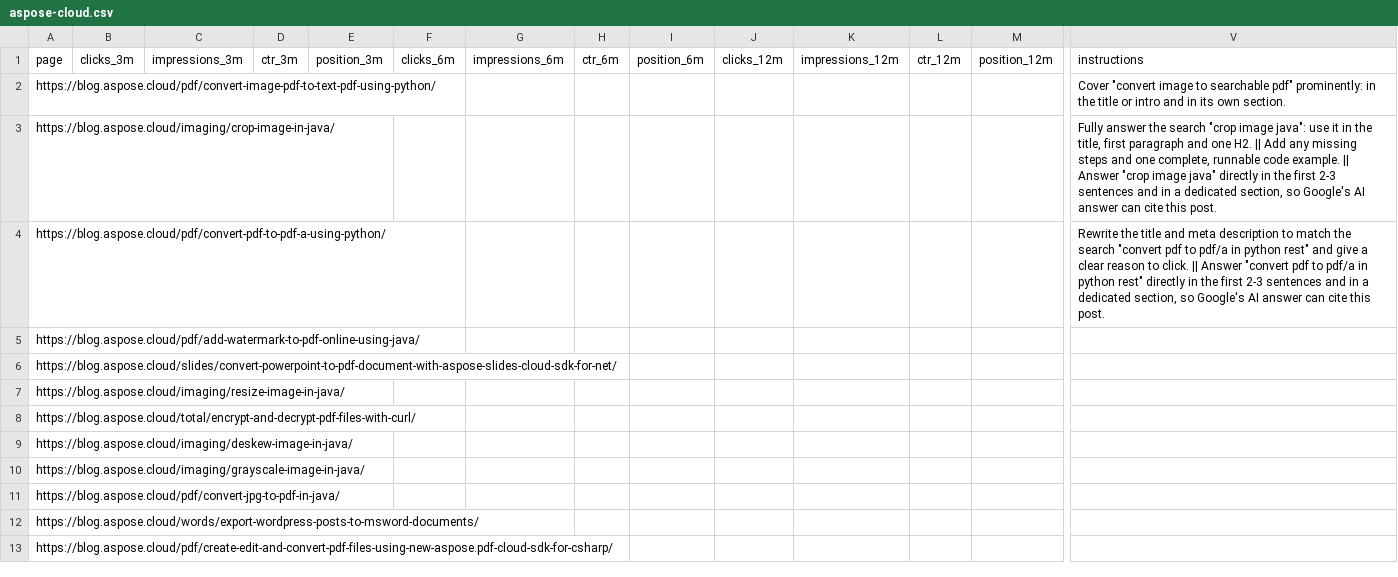
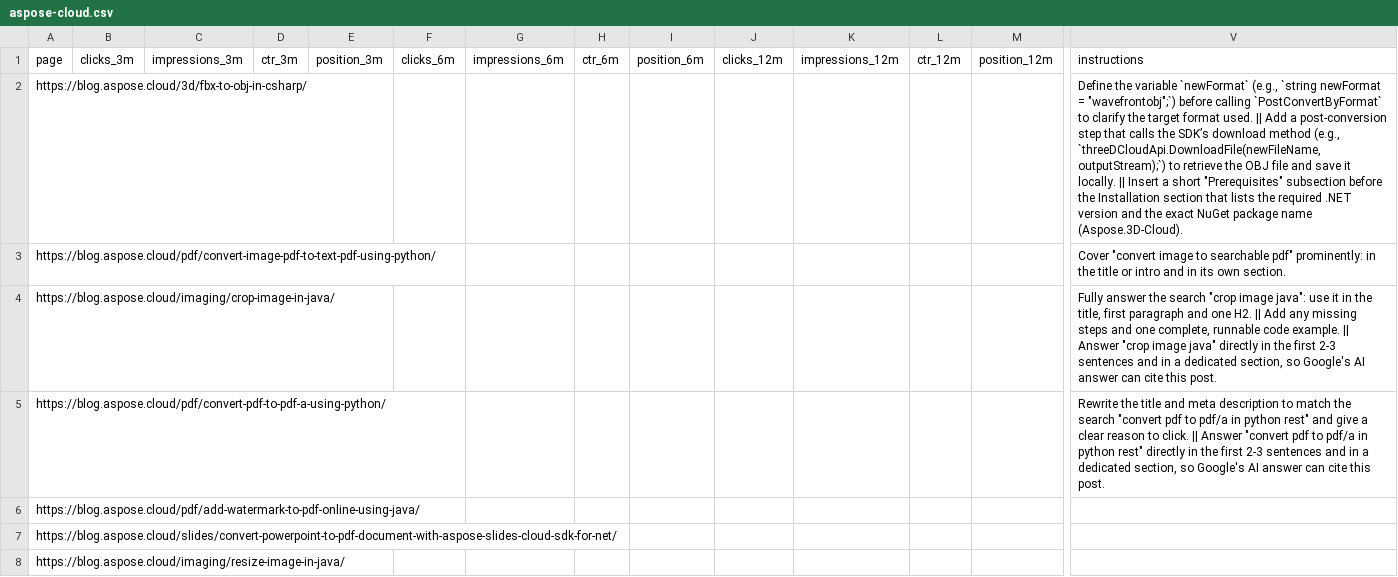
Before and after one commit to conholdate/blog-optimization-agent, a CSV file: csv/aspose-cloud.csv, drawn as a sheet; only a part is shown, gaps mark what is left out; the shorter side is filled out with more unchanged rows; rows hold the shown columns only; the diff names each change by its address in the sheet, - before the commit and + after, or states it on an @@ line.

Commit message:
Add https://blog.aspose.cloud/3d/fbx-to-obj-in-csharp/ to optimization queue (dashboard) with 3 instruction(s)

```diff
--- a/csv/aspose-cloud.csv
+++ b/csv/aspose-cloud.csv
+row 2: https://blog.aspose.cloud/3d/fbx-to-obj-in-csharp/ |  |  |  |  |  |  |  |  |  |  |  |  | Define the variable `newFormat` (e.g., `string newFormat = "wavefrontobj";`) before calling `PostConvertByFormat` to clarify the target format used. || Add a post‑conversion step that calls the SDK’s download method (e.g., `threeDCloudApi.DownloadFile(newFileName, outputStream);`) to retrieve the OBJ file and save it locally. || Insert a short "Prerequisites" subsection before the Installation section that lists the required .NET version and the exact NuGet package name (Aspose.3D‑Cloud).
```
